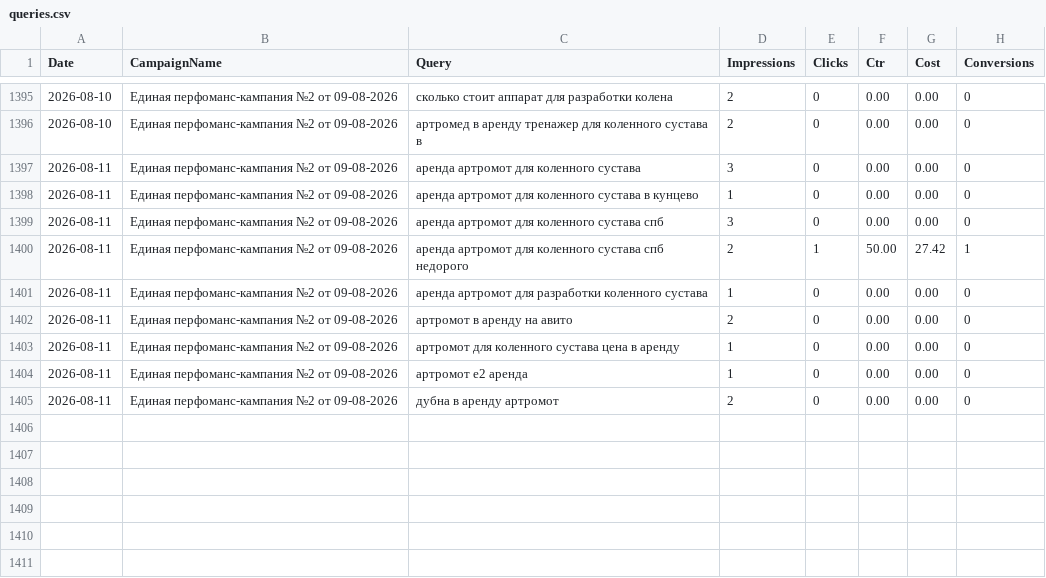
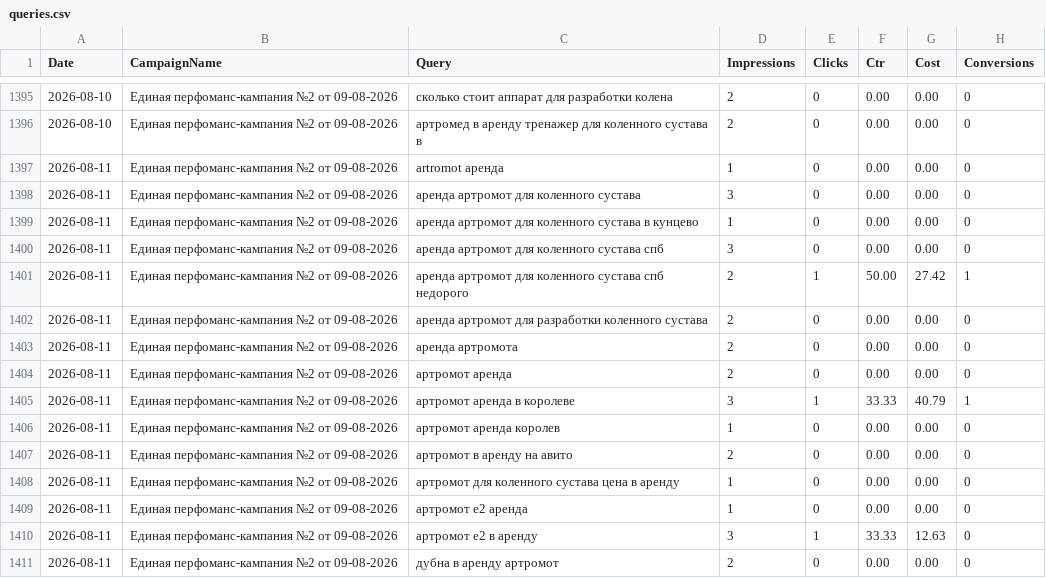
Before and after one commit to 28tad/ortofit-ads, a CSV file: data/queries.csv, drawn as a sheet; only a part is shown, gaps mark what is left out.

```diff
--- a/data/queries.csv
+++ b/data/queries.csv
@@ -1396,2 +1396,3 @@ Date,CampaignName,Query,Impressions,Clicks,Ctr,Cost,Conversions
 2026-08-10,Единая перфоманс-кампания №2 от 09-08-2026,артромед в аренду тренажер для коленного сустава в,2,0,0.00,0.00,0
+2026-08-11,Единая перфоманс-кампания №2 от 09-08-2026,artromot аренда,1,0,0.00,0.00,0
 2026-08-11,Единая перфоманс-кампания №2 от 09-08-2026,аренда артромот для коленного сустава,3,0,0.00,0.00,0
@@ -1400,3 +1401,7 @@ Date,CampaignName,Query,Impressions,Clicks,Ctr,Cost,Conversions
 2026-08-11,Единая перфоманс-кампания №2 от 09-08-2026,аренда артромот для коленного сустава спб недорого,2,1,50.00,27.42,1
-2026-08-11,Единая перфоманс-кампания №2 от 09-08-2026,аренда артромот для разработки коленного сустава,1,0,0.00,0.00,0
+2026-08-11,Единая перфоманс-кампания №2 от 09-08-2026,аренда артромот для разработки коленного сустава,2,0,0.00,0.00,0
+2026-08-11,Единая перфоманс-кампания №2 от 09-08-2026,аренда артромота,2,0,0.00,0.00,0
+2026-08-11,Единая перфоманс-кампания №2 от 09-08-2026,артромот аренда,2,0,0.00,0.00,0
+2026-08-11,Единая перфоманс-кампания №2 от 09-08-2026,артромот аренда в королеве,3,1,33.33,40.79,1
+2026-08-11,Единая перфоманс-кампания №2 от 09-08-2026,артромот аренда королев,1,0,0.00,0.00,0
 2026-08-11,Единая перфоманс-кампания №2 от 09-08-2026,артромот в аренду на авито,2,0,0.00,0.00,0
@@ -1404,2 +1409,3 @@ Date,CampaignName,Query,Impressions,Clicks,Ctr,Cost,Conversions
 2026-08-11,Единая перфоманс-кампания №2 от 09-08-2026,артромот е2 аренда,1,0,0.00,0.00,0
+2026-08-11,Единая перфоманс-кампания №2 от 09-08-2026,артромот е2 в аренду,3,1,33.33,12.63,0
 2026-08-11,Единая перфоманс-кампания №2 от 09-08-2026,дубна в аренду артромот,2,0,0.00,0.00,0
```
Also changed, not shown: data/days.csv.
